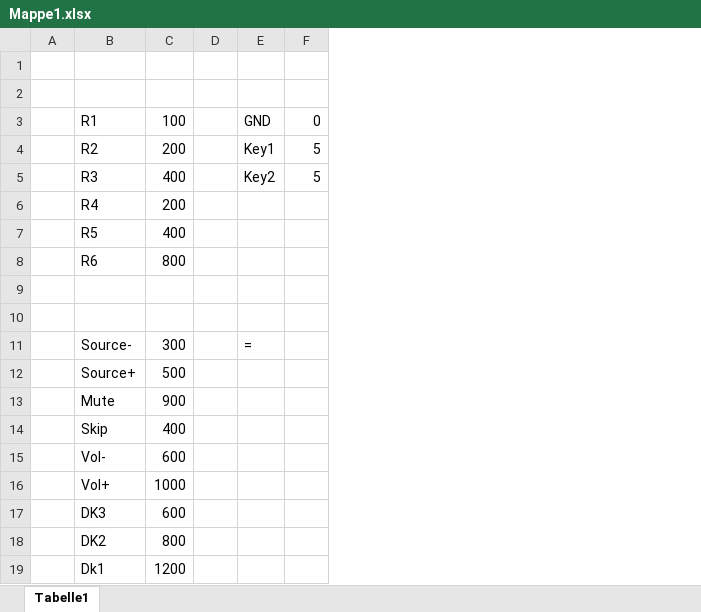
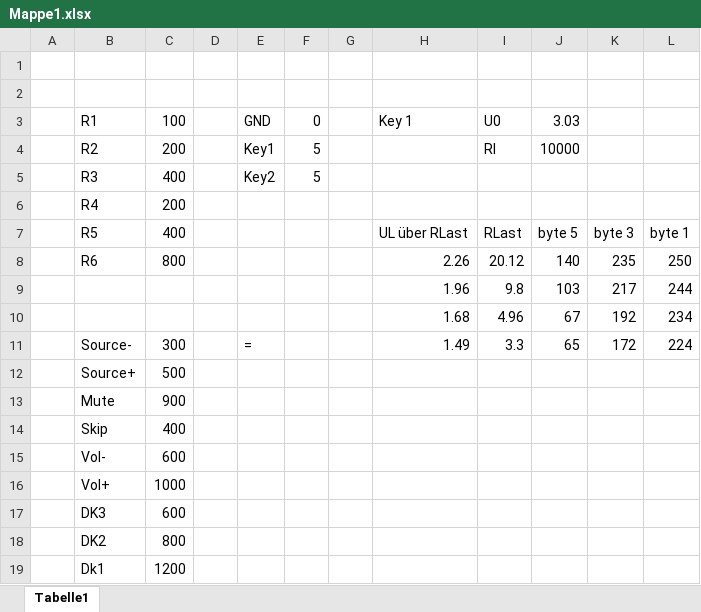
Before and after one commit to McGeifer/CarDuino, an Excel workbook: Elektronik/Mappe1.xlsx, sheet Tabelle1, drawn as a sheet; values as stored, in another font and other column widths than the file's, no borders; charts and pictures not drawn; the diff names each change by its address in the sheet, - before the commit and + after, or states it on an @@ line.

Commit message:
- Berechnungen hinzugefügt

```diff
--- a/Elektronik/Mappe1.xlsx (sheet Tabelle1)
+++ b/Elektronik/Mappe1.xlsx (sheet Tabelle1)
+column G, empty
+column H, rows 3-11: Key 1 |  |  |  | UL über RLast | 2.26 | 1.96 | 1.68 | 1.49
+column I, rows 3-11: U0 | RI |  |  | RLast | 20.12 | 9.8 | 4.96 | 3.3
+column J, rows 3-11: 3.03 | 10000 |  |  | byte 5 | 140 | 103 | 67 | 65
+column K, rows 7-11: byte 3 | 235 | 217 | 192 | 172
+column L, rows 7-11: byte 1 | 250 | 244 | 234 | 224
-row 9: (empty)
+row 9:  |  |  |  |  |  |  | 1.96 | 9.8 | 103 | 217 | 244
-row 10: (empty)
+row 10:  |  |  |  |  |  |  | 1.68 | 4.96 | 67 | 192 | 234
```
Also changed, not shown: charts or pictures.
